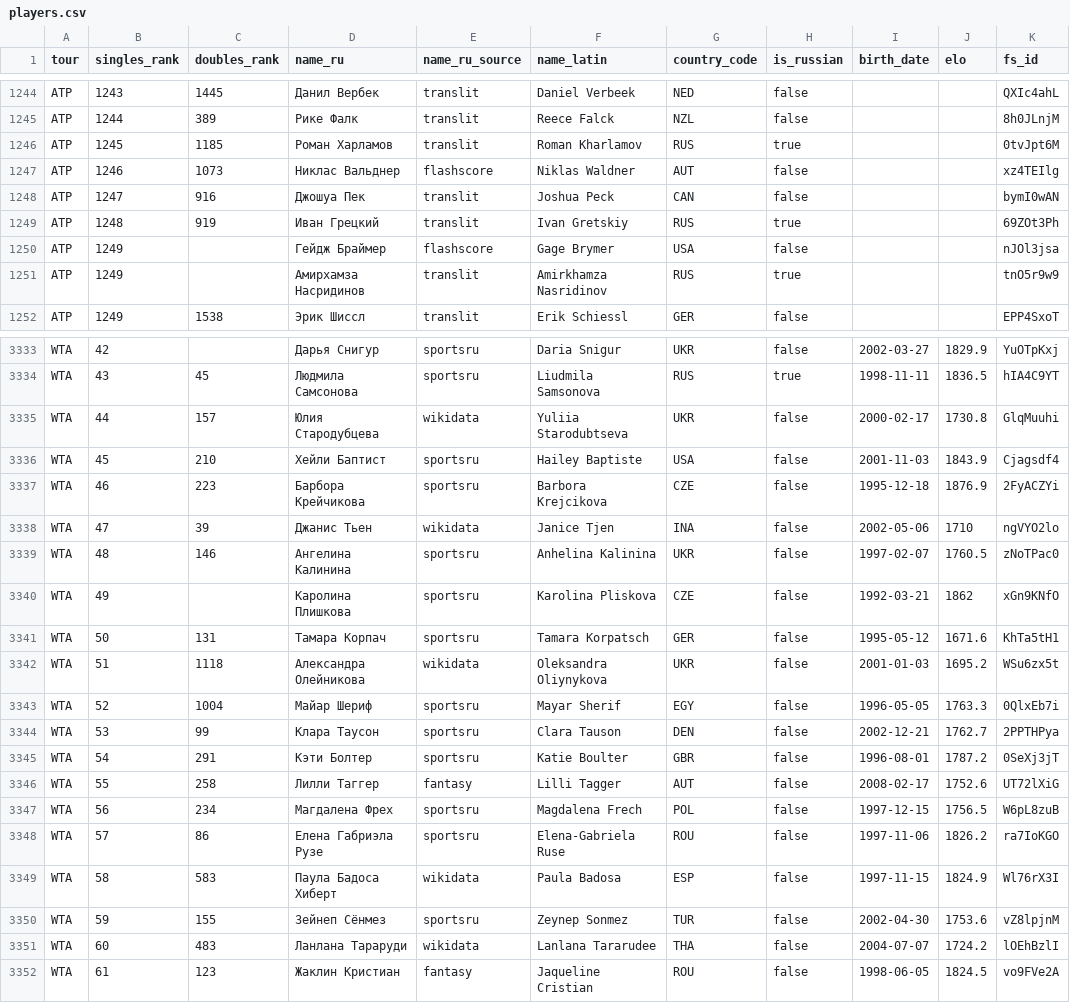
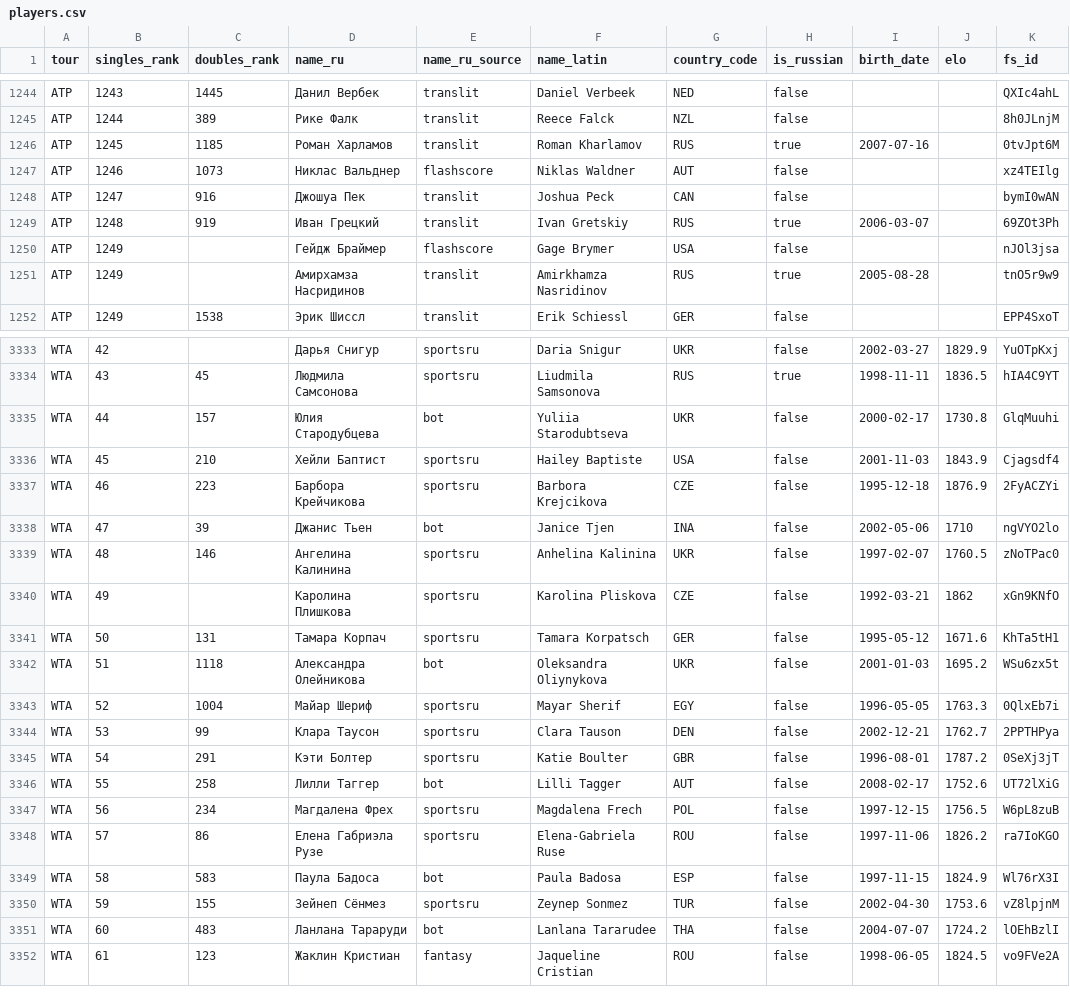
Before and after one commit to RNGN-Home-of-Hockey/BOLSHE-Live-Center, a CSV file: data/players/players.csv, drawn as a sheet; only a part is shown, gaps mark what is left out; the diff covers the shown part only; the diff names each change by its address in the sheet, - before the commit and + after, or states it on an @@ line.

```diff
--- a/data/players/players.csv
+++ b/data/players/players.csv
-I1246 (birth_date): (empty)
+I1246 (birth_date): 2007-07-16
-I1249 (birth_date): (empty)
+I1249 (birth_date): 2006-03-07
-I1251 (birth_date): (empty)
+I1251 (birth_date): 2005-08-28
-E3335 (name_ru_source): wikidata
+E3335 (name_ru_source): bot
-E3338 (name_ru_source): wikidata
+E3338 (name_ru_source): bot
-E3342 (name_ru_source): wikidata
+E3342 (name_ru_source): bot
-E3346 (name_ru_source): fantasy
+E3346 (name_ru_source): bot
-D3349 (name_ru): Паула Бадоса Хиберт
+D3349 (name_ru): Паула Бадоса
-E3349 (name_ru_source): wikidata
+E3349 (name_ru_source): bot
-E3351 (name_ru_source): wikidata
+E3351 (name_ru_source): bot
```
Also changed, not shown: 92 edited cells elsewhere in this file, data/players/bolshe_unmatched.csv, data/players/review_names.csv, 12 other files.
